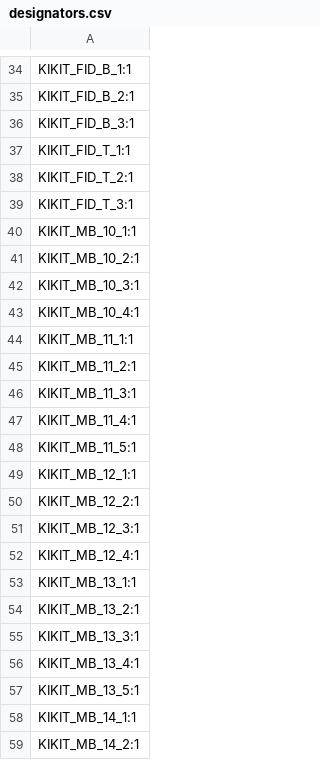
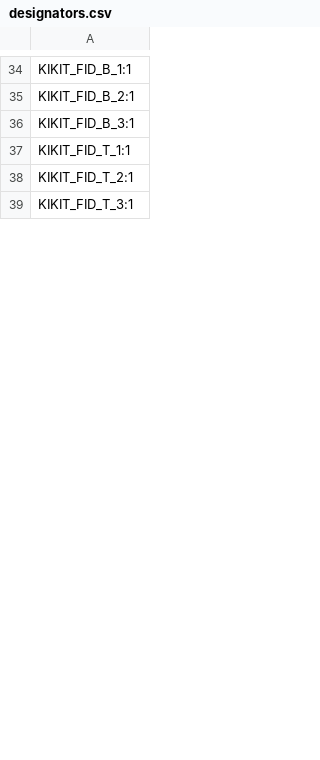
Before and after one commit to crgmakes/module-power, a CSV file: pcb/panel/production/designators.csv, drawn as a sheet; only a part is shown, gaps mark what is left out; removed rows and columns are numbered as before the commit, all else as after; the diff covers the shown part only; the diff names each change by its address in the sheet, - before the commit and + after, or states it on an @@ line.

Commit message:
Changed to vscore instead of mouse bites
re-panelized.

```diff
--- a/pcb/panel/production/designators.csv
+++ b/pcb/panel/production/designators.csv
-row 40: KIKIT_MB_10_1:1
-row 41: KIKIT_MB_10_2:1
-row 42: KIKIT_MB_10_3:1
-row 43: KIKIT_MB_10_4:1
-row 44: KIKIT_MB_11_1:1
-row 45: KIKIT_MB_11_2:1
-row 46: KIKIT_MB_11_3:1
-row 47: KIKIT_MB_11_4:1
-row 48: KIKIT_MB_11_5:1
-row 49: KIKIT_MB_12_1:1
-row 50: KIKIT_MB_12_2:1
-row 51: KIKIT_MB_12_3:1
-row 52: KIKIT_MB_12_4:1
-row 53: KIKIT_MB_13_1:1
-row 54: KIKIT_MB_13_2:1
-row 55: KIKIT_MB_13_3:1
-row 56: KIKIT_MB_13_4:1
-row 57: KIKIT_MB_13_5:1
-row 58: KIKIT_MB_14_1:1
-row 59: KIKIT_MB_14_2:1
```
Also changed, not shown: 2 added rows and 96 removed rows elsewhere in this file, pcb/panel/production/bom.csv, pcb/panel/production/positions.csv, 11 other files.
